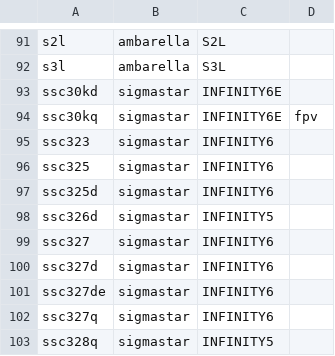
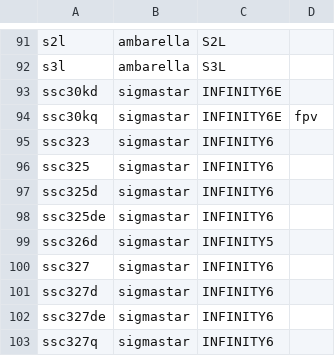
Before and after one commit to OpenIPC/website, a TSV file: deploy/firmware-segments.tsv, drawn as a sheet; only a part is shown, gaps mark what is left out; the shorter side is filled out with more unchanged rows; the diff names each change by its address in the sheet, - before the commit and + after, or states it on an @@ line.

```diff
--- a/deploy/firmware-segments.tsv
+++ b/deploy/firmware-segments.tsv
+row 98: ssc325de | sigmastar | INFINITY6
```
Also changed, not shown: 9 other files.
